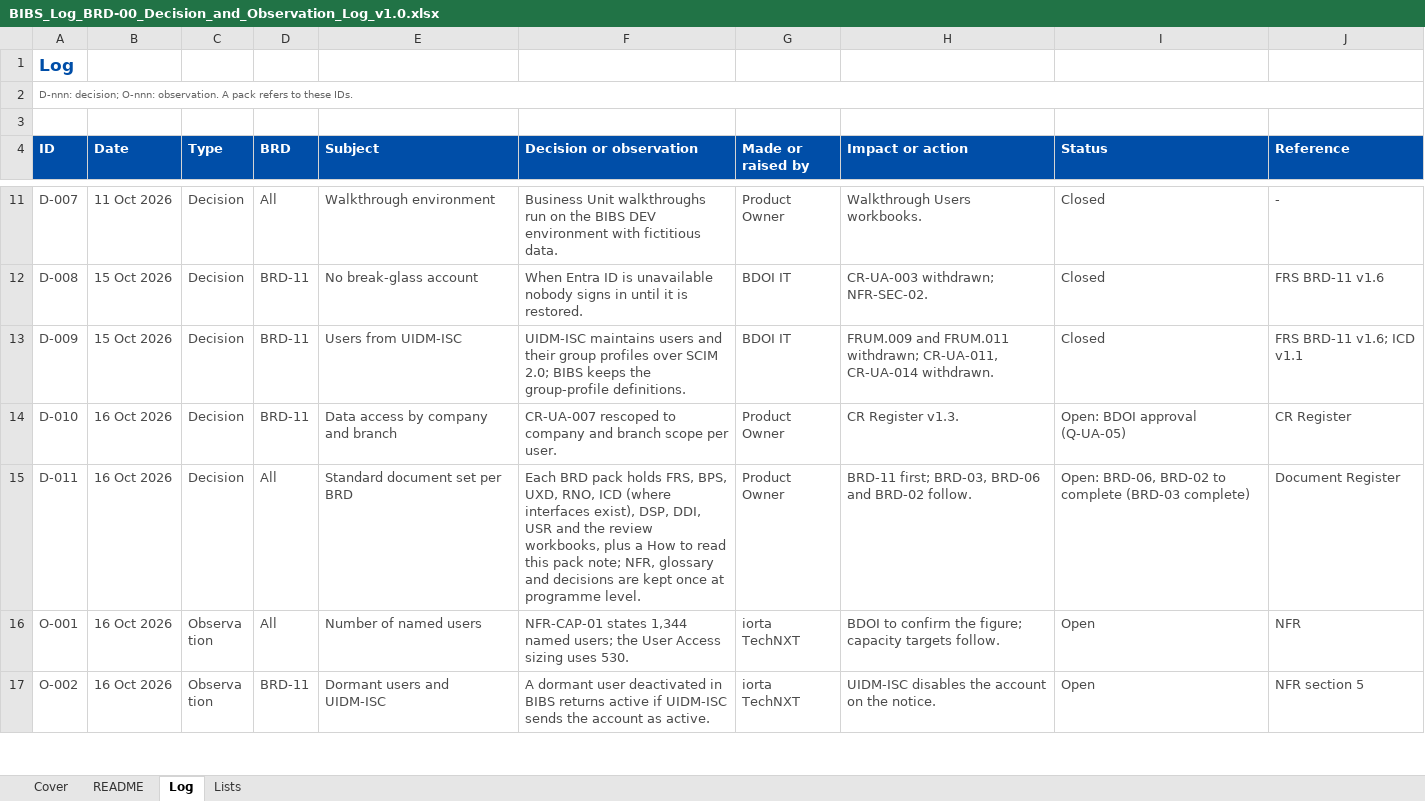
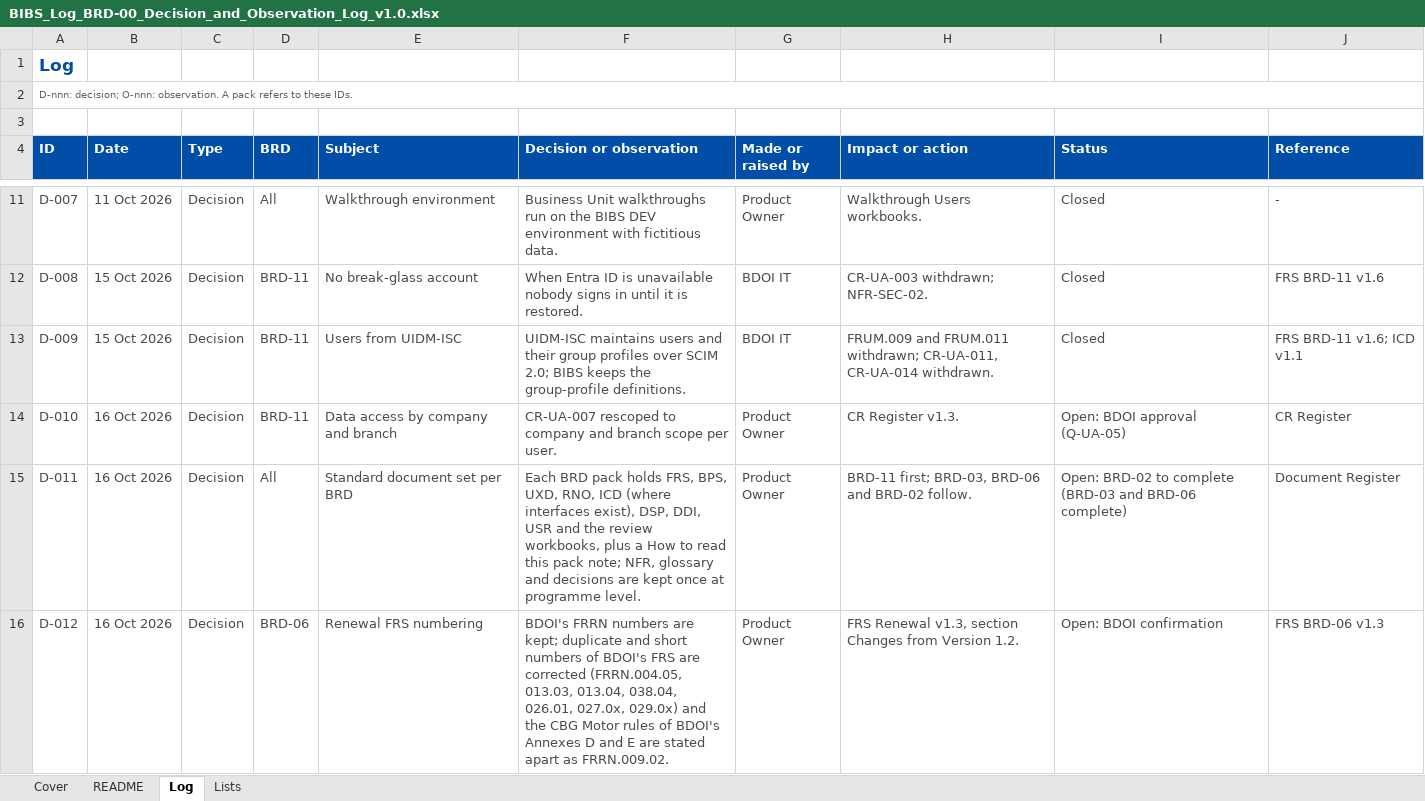
Before and after one commit to IortaTexhNXT-DEV/FinVerse, an Excel workbook: docs/deliverables/out/Programme/Common/BIBS_Log_BRD-00_Decision_and_Observation_Log_v1.0.xlsx, sheet Log, drawn as a sheet; only a part is shown, gaps mark what is left out; the shorter side is filled out with more unchanged rows; values as stored, in another font and other column widths than the file's, no borders; conditional formats not drawn; the diff covers the shown part only; the diff names each change by its address in the sheet, - before the commit and + after, or states it on an @@ line.

Commit message:
Renewal document set v1.3 and workbooks v1.1; document register and decision log updated
FRS, Process and Storyboards, UX Design and Reports, Notifications and Outputs v1.3;
Interface Specification, Developer Specification, Data Dictionary, User Stories and How to
Read this Pack v1.0; RTM, Fit-Gap, CR Register, Effort Estimate, Requirements Collection and
Walkthrough Users v1.1. The FRS v1.2, its highlighted copy and the v1.0 workbooks are removed.

```diff
--- a/docs/deliverables/out/Programme/Common/BIBS_Log_BRD-00_Decision_and_Observation_Log_v1.0.xlsx (sheet Log)
+++ b/docs/deliverables/out/Programme/Common/BIBS_Log_BRD-00_Decision_and_Observation_Log_v1.0.xlsx (sheet Log)
-I15 (Status): Open: BRD-06, BRD-02 to complete (BRD-03 complete)
+I15 (Status): Open: BRD-02 to complete (BRD-03 and BRD-06 complete)
+row 16: D-012 | 16 Oct 2026 | Decision | BRD-06 | Renewal FRS numbering | BDOI's FRRN numbers are kept; duplicate and short numbers of BDOI's FRS are corrected (FRRN.004.05, 013.03, 013.04, 038.04, 026.01, 027.0x, 029.0x) and the CBG Motor rules of BDOI's Annexes D and E are stated apart as FRRN.009.02. | Product Owner | FRS Renewal v1.3, section Changes from Version 1.2. | Open: BDOI confirmation | FRS BRD-06 v1.3
```
Also changed, not shown: 1 added row and 2 edited cells elsewhere in this sheet, sheet Cover, docs/deliverables/out/Programme/Common/BIBS_Register_BRD-00_Document_Register_v1.0.xlsx, 25 other files.
